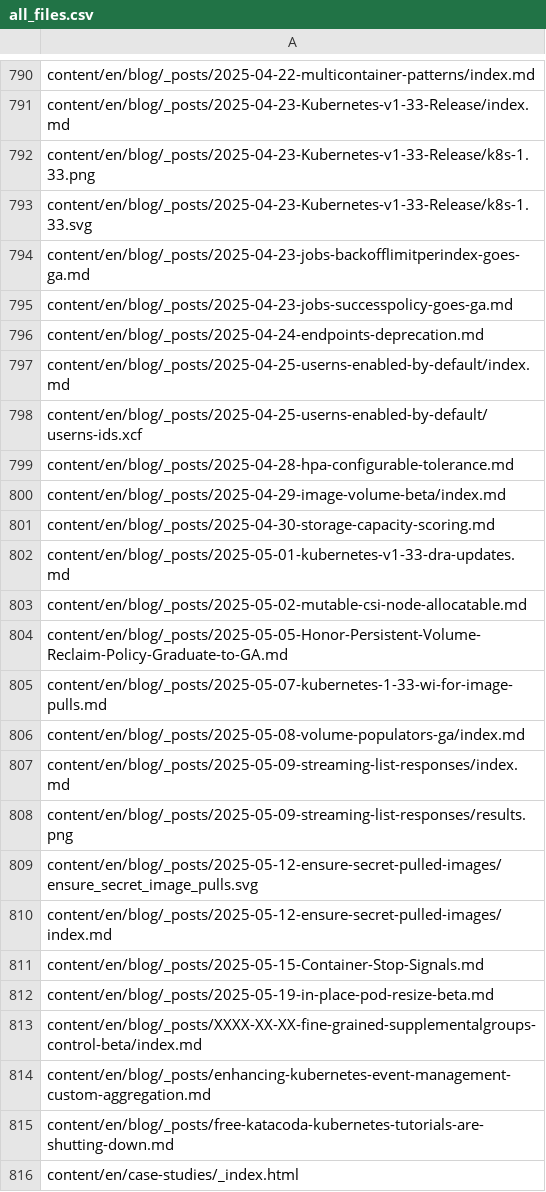
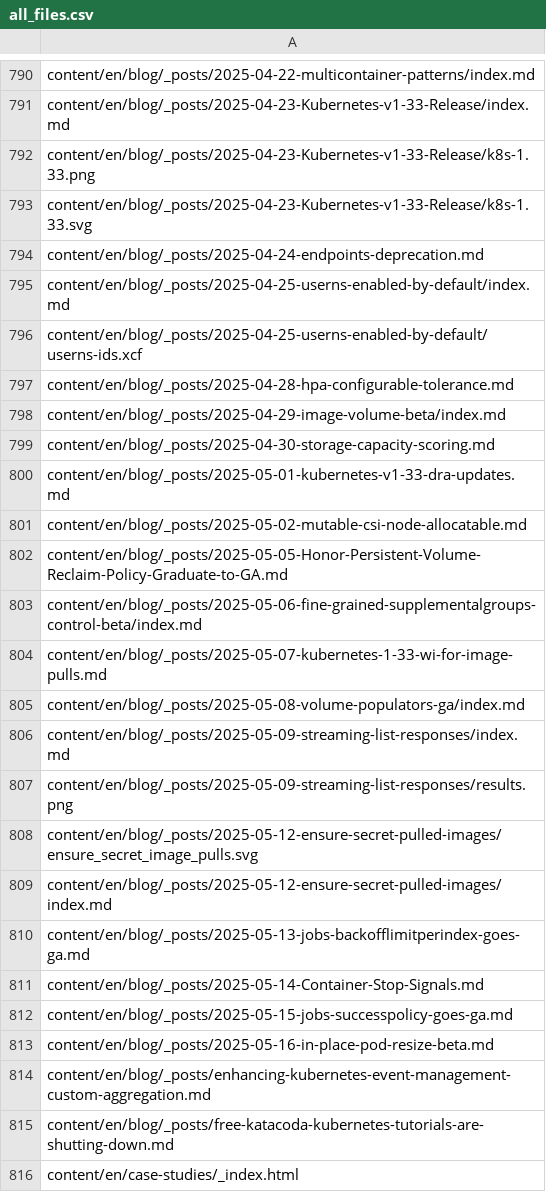
Before and after one commit to kfess/kube-website-i18n, a CSV file: data/master/languages/en/all_files.csv, drawn as a sheet; only a part is shown, gaps mark what is left out.

```diff
--- a/data/master/languages/en/all_files.csv
+++ b/data/master/languages/en/all_files.csv
@@ -793,4 +793,2 @@ content/en/blog/_posts/2025-04-23-Kubernetes-v1-33-Release/k8s-1.33.png
 content/en/blog/_posts/2025-04-23-Kubernetes-v1-33-Release/k8s-1.33.svg
-content/en/blog/_posts/2025-04-23-jobs-backofflimitperindex-goes-ga.md
-content/en/blog/_posts/2025-04-23-jobs-successpolicy-goes-ga.md
 content/en/blog/_posts/2025-04-24-endpoints-deprecation.md
@@ -804,2 +802,3 @@ content/en/blog/_posts/2025-05-02-mutable-csi-node-allocatable.md
 content/en/blog/_posts/2025-05-05-Honor-Persistent-Volume-Reclaim-Policy-Graduate-to-GA.md
+content/en/blog/_posts/2025-05-06-fine-grained-supplementalgroups-control-beta/index.md
 content/en/blog/_posts/2025-05-07-kubernetes-1-33-wi-for-image-pulls.md
@@ -810,5 +809,6 @@ content/en/blog/_posts/2025-05-12-ensure-secret-pulled-images/ensure_secret_imag
 content/en/blog/_posts/2025-05-12-ensure-secret-pulled-images/index.md
-content/en/blog/_posts/2025-05-15-Container-Stop-Signals.md
-content/en/blog/_posts/2025-05-19-in-place-pod-resize-beta.md
-content/en/blog/_posts/XXXX-XX-XX-fine-grained-supplementalgroups-control-beta/index.md
+content/en/blog/_posts/2025-05-13-jobs-backofflimitperindex-goes-ga.md
+content/en/blog/_posts/2025-05-14-Container-Stop-Signals.md
+content/en/blog/_posts/2025-05-15-jobs-successpolicy-goes-ga.md
+content/en/blog/_posts/2025-05-16-in-place-pod-resize-beta.md
 content/en/blog/_posts/enhancing-kubernetes-event-management-custom-aggregation.md
```
Also changed, not shown: data/master/languages/hi/all_files.csv, 5 other files.
